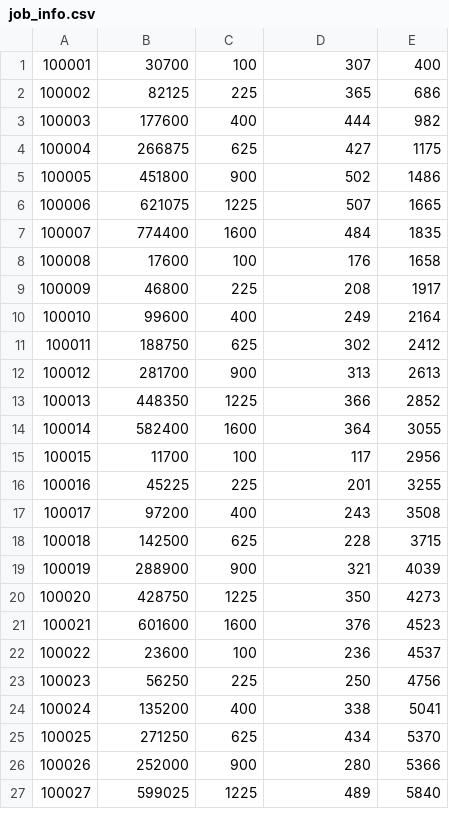
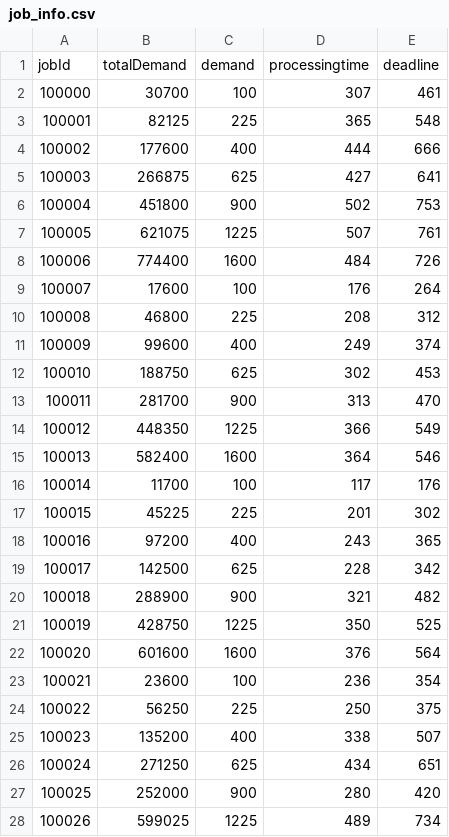
Before and after one commit to lenhattan86/ccra, a CSV file: debug/matlab_test/job_info.csv, drawn as a sheet; only a part is shown; addresses are those after the commit; the diff covers the shown part only; the diff names each change by its address in the sheet, - before the commit and + after, or states it on an @@ line.

```diff
--- a/debug/matlab_test/job_info.csv
+++ b/debug/matlab_test/job_info.csv
+row 1: jobId | totalDemand | demand | processingtime | deadline
@@ column A renumbered from row 2 down @@
-E2: 400
+E2: 461
-E3: 686
+E3: 548
-E4: 982
+E4: 666
-E5: 1175
+E5: 641
-E6: 1486
+E6: 753
-E7: 1665
+E7: 761
-E8: 1835
+E8: 726
-E9: 1658
+E9: 264
-E10: 1917
+E10: 312
-E11: 2164
+E11: 374
-E12: 2412
+E12: 453
-E13: 2613
+E13: 470
-E14: 2852
+E14: 549
-E15: 3055
+E15: 546
-E16: 2956
+E16: 176
-E17: 3255
+E17: 302
-E18: 3508
+E18: 365
-E19: 3715
+E19: 342
-E20: 4039
+E20: 482
-E21: 4273
+E21: 525
-E22: 4523
+E22: 564
-E23: 4537
+E23: 354
-E24: 4756
+E24: 375
-E25: 5041
+E25: 507
-E26: 5370
+E26: 651
-E27: 5366
+E27: 420
-E28: 5840
+E28: 734
```
Also changed, not shown: 15 edited cells elsewhere in this file, script/cloudlab.csv, 21 other files.
